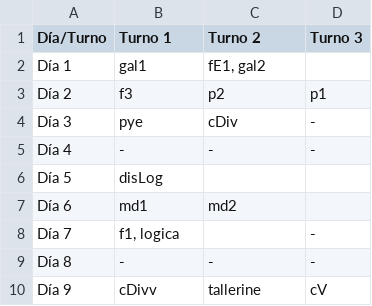
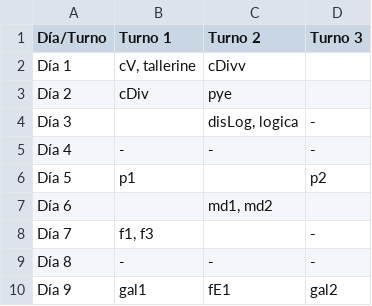
Before and after one commit to FacundoSpira/proyecto-grado, a CSV file: schedule2-v2.csv, drawn as a sheet.

```diff
--- a/schedule2-v2.csv
+++ b/schedule2-v2.csv
@@ -1,10 +1,10 @@
 Día/Turno,Turno 1,Turno 2,Turno 3
-Día 1,gal1,"fE1, gal2",
-Día 2,f3,p2,p1
-Día 3,pye,cDiv,-
+Día 1,"cV, tallerine",cDivv,
+Día 2,cDiv,pye,
+Día 3,,"disLog, logica",-
 Día 4,-,-,-
-Día 5,disLog,,
-Día 6,md1,md2,
-Día 7,"f1, logica",,-
+Día 5,p1,,p2
+Día 6,,"md1, md2",
+Día 7,"f1, f3",,-
 Día 8,-,-,-
-Día 9,cDivv,tallerine,cV
+Día 9,gal1,fE1,gal2
```
Also changed, not shown: 5 other files.
